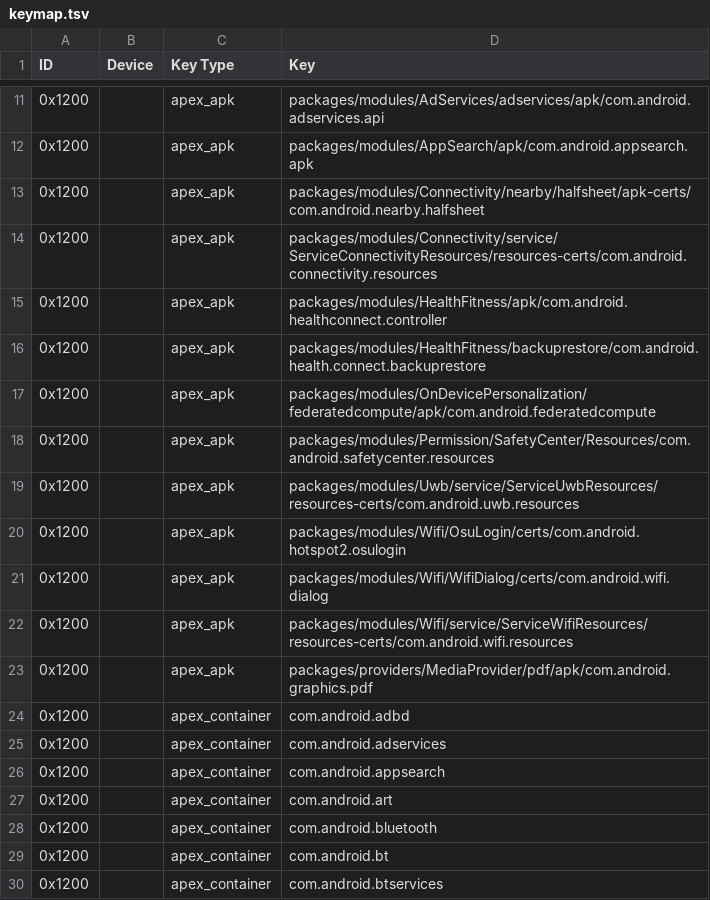
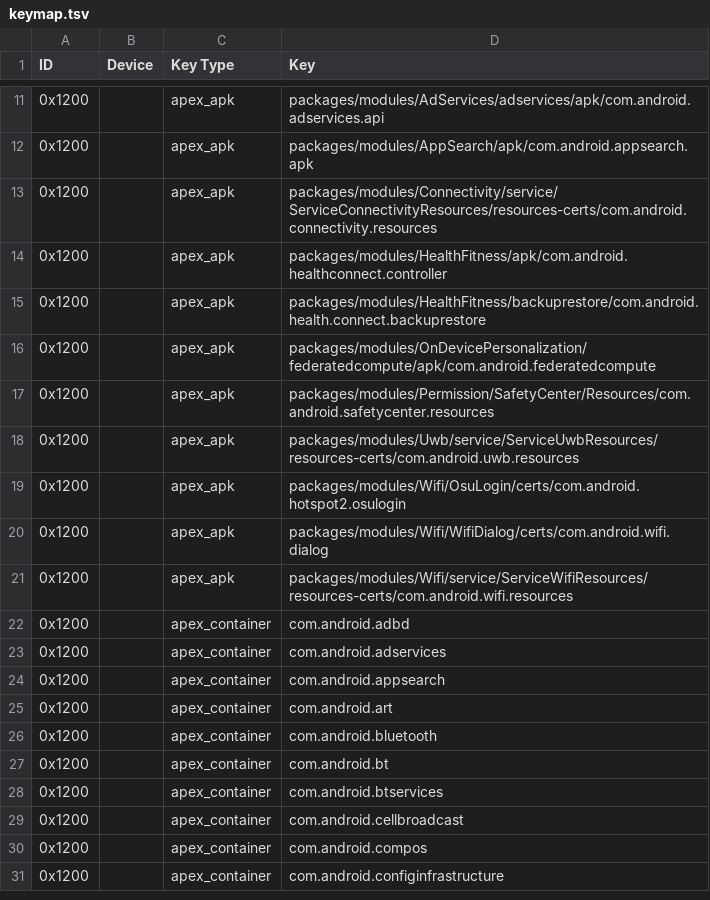
Before and after one commit to CalyxOS/vendor_calyx, a TSV file: scripts/pkcs11/keymap.tsv, drawn as a sheet; only a part is shown, gaps mark what is left out; the shorter side is filled out with more unchanged rows; the diff names each change by its address in the sheet, - before the commit and + after, or states it on an @@ line.

Commit message:
scripts: Remove no longer existing keys
    Replacing packages/modules/Connectivity/nearby/halfsheet/apk-certs/com.android.nearby.halfsheet.x509.pem with keys/0x1200.x509.pem
    Error accessing packages/modules/Connectivity/nearby/halfsheet/apk-certs/com.android.nearby.halfsheet.x509.pem: No such file or directory.
Skip replacing packages/modules/Connectivity/nearby/halfsheet/apk-certs/com.android.nearby.halfsheet.x509.pem with keys/0x1200.x509.pem.

    Replacing packages/providers/MediaProvider/pdf/apk/com.android.graphics.pdf.x509.pem with keys/0x1200.x509.pem
    Error accessing packages/providers/MediaProvider/pdf/apk/com.android.graphics.pdf.x509.pem: No such file or directory.
Skip replacing packages/providers/MediaProvider/pdf/apk/com.android.graphics.pdf.x509.pem with keys/0x1200.x509.pem.

Reference:
https://android.googlesource.com/platform/packages/modules/Connectivity/+/ccf6aa1e229fc73624361cf2da1b090f9976ca0d
https://android.googlesource.com/platform/packages/providers/MediaProvider/+/8e397b7bc36d3b0eac6a26a0f859175435c6fc61
Change-Id: I683e2fa44ee45c6912bef27675b7559af7e16f3f

```diff
--- a/scripts/pkcs11/keymap.tsv
+++ b/scripts/pkcs11/keymap.tsv
-row 13: 0x1200 |  | apex_apk | packages/modules/Connectivity/nearby/halfsheet/apk-certs/com.android.nearby.halfsheet
-row 23: 0x1200 |  | apex_apk | packages/providers/MediaProvider/pdf/apk/com.android.graphics.pdf
```
Also changed, not shown: 1 other file.
